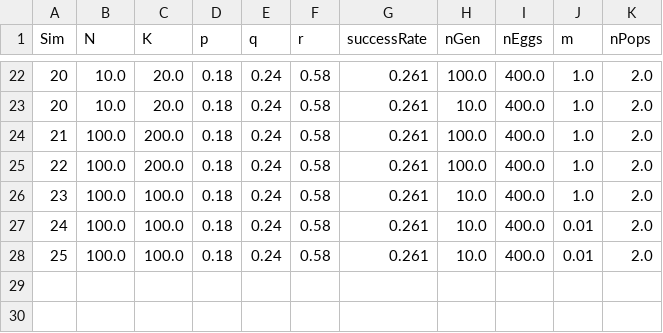
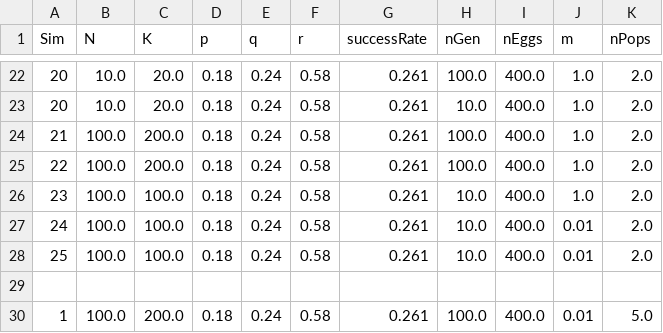
Before and after one commit to ldjonge/Thesis, a TSV file: multiOutput/paramValues.tsv, drawn as a sheet; only a part is shown, gaps mark what is left out.

```diff
--- a/multiOutput/paramValues.tsv
+++ b/multiOutput/paramValues.tsv
@@ -28 +28,3 @@ Sim	N	K	p	q	r	successRate	nGen	nEggs	m	nPops
 25	100.0	100.0	0.18	0.24	0.58	0.261	10.0	400.0	0.01	2.0
+
+1	100.0	200.0	0.18	0.24	0.58	0.261	100.0	400.0	0.01	5.0
```
Also changed, not shown: output/paramValues.tsv, 6 other files.
